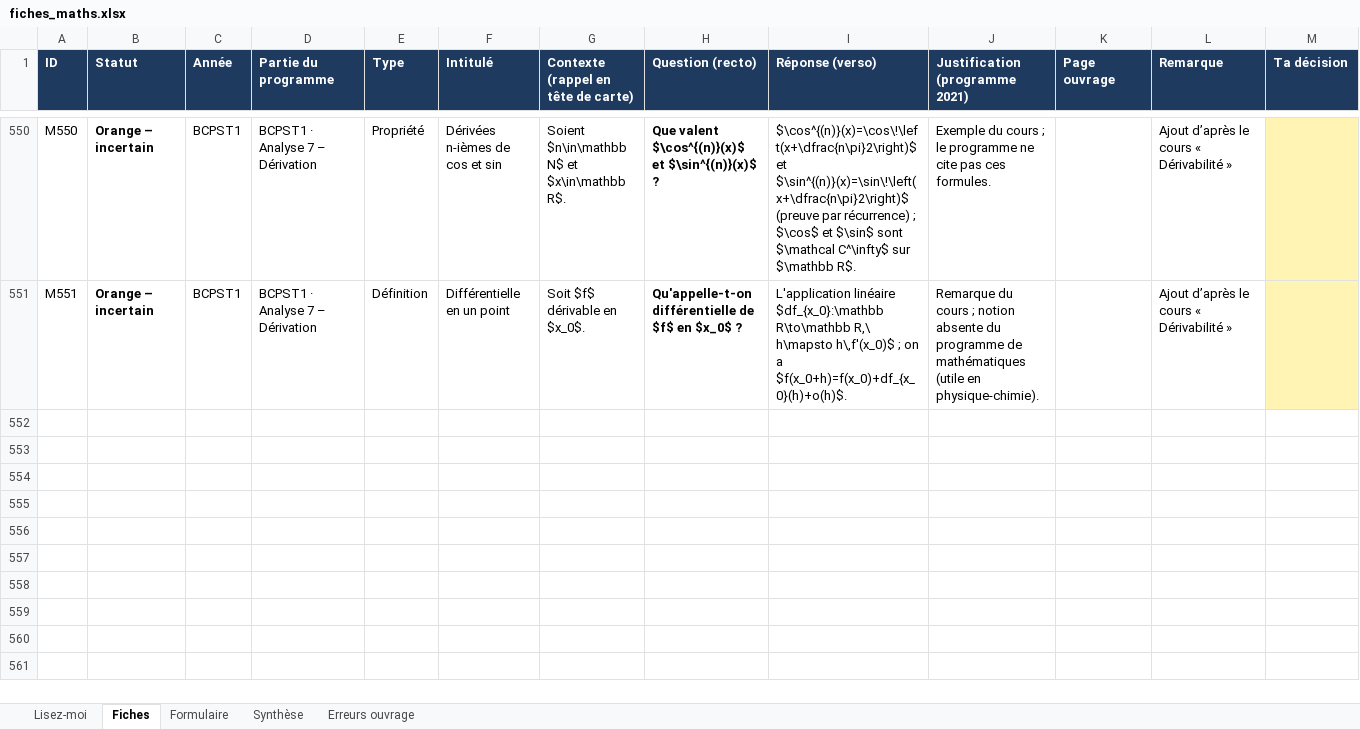
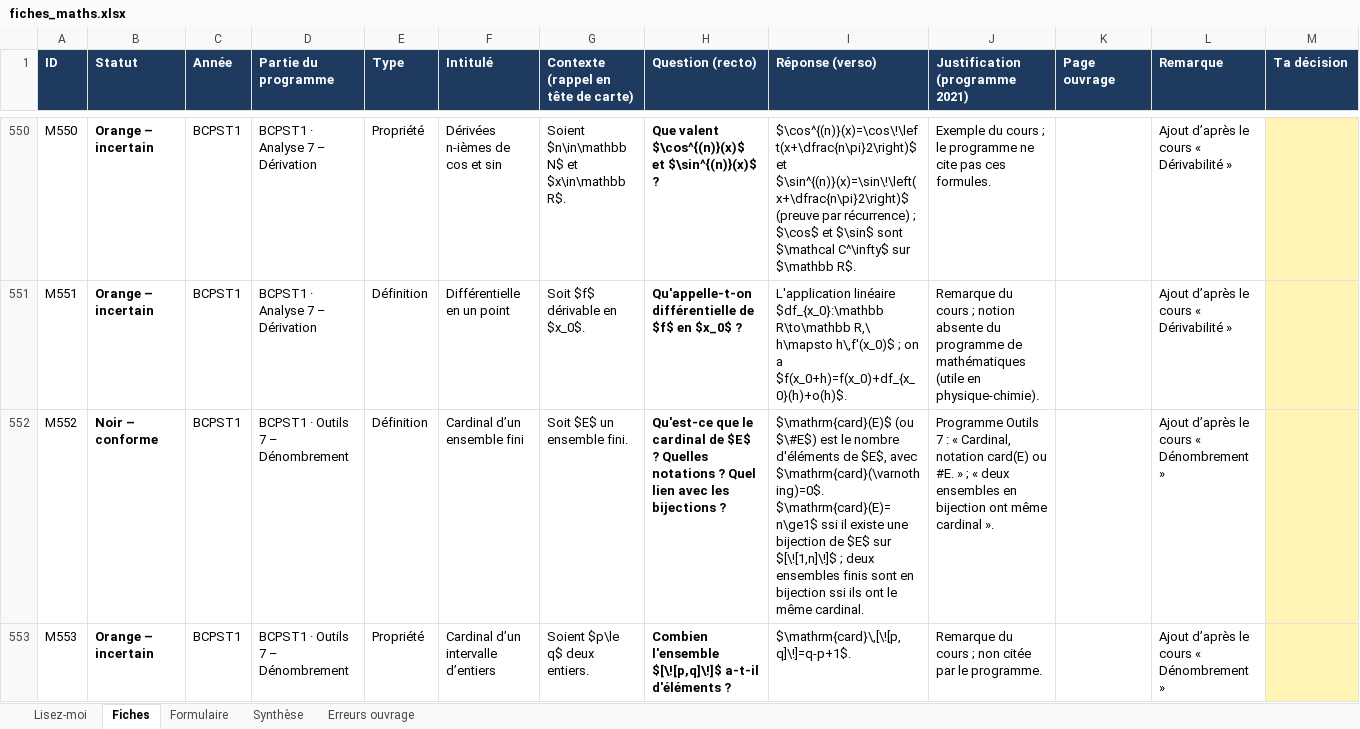
Before and after one commit to svtbordi/flashcards-formules, an Excel workbook: source/fiches_maths.xlsx, sheet Fiches, drawn as a sheet; only a part is shown, gaps mark what is left out; values as stored, in another font and other column widths than the file's, no borders; rows hold the shown columns only; the diff covers the shown part only; the diff names each change by its address in the sheet, - before the commit and + after, or states it on an @@ line.

```diff
--- a/source/fiches_maths.xlsx (sheet Fiches)
+++ b/source/fiches_maths.xlsx (sheet Fiches)
+row 552: M552 | Noir – conforme | BCPST1 | BCPST1 · Outils 7 – Dénombrement | Définition | Cardinal d’un ensemble fini | Soit $E$ un ensemble fini. | Qu'est-ce que le cardinal de $E$ ? Quelles notations ? Quel lien avec les bijections ? | $\mathrm{card}(E)$ (ou $\#E$) est le nombre d'éléments de $E$, avec $\mathrm{card}(\varnothing)=0$. $\mathrm{card}(E)=n\ge1$ ssi il existe une bijection de $E$ sur $[\![1,n]\!]$ ; deux ensembles finis sont en bijection ssi ils ont le même cardinal. | Programme Outils 7 : « Cardinal, notation card(E) ou #E. » ; « deux ensembles en bijection ont même cardinal ». |  | Ajout d’après le cours « Dénombrement »
+row 553: M553 | Orange – incertain | BCPST1 | BCPST1 · Outils 7 – Dénombrement | Propriété | Cardinal d’un intervalle d’entiers | Soient $p\le q$ deux entiers. | Combien l'ensemble $[\![p,q]\!]$ a-t-il d'éléments ? | $\mathrm{card}\,[\![p,q]\!]=q-p+1$. | Remarque du cours ; non citée par le programme. |  | Ajout d’après le cours « Dénombrement »
```
Also changed, not shown: 2 added rows and 4 edited cells elsewhere in this sheet, sheet Synthèse, 1 other file.
